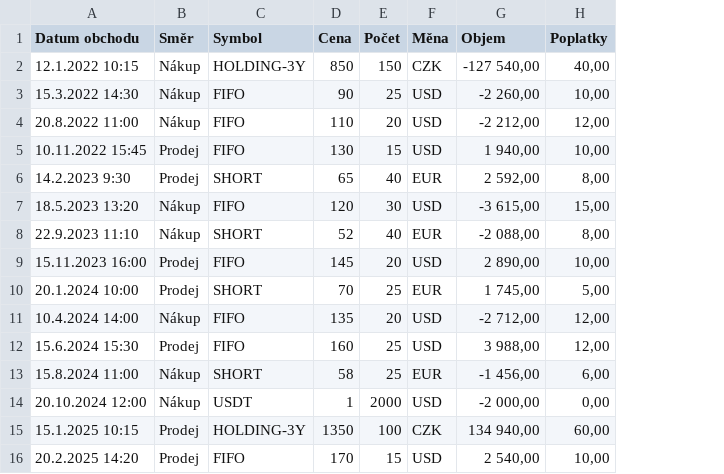
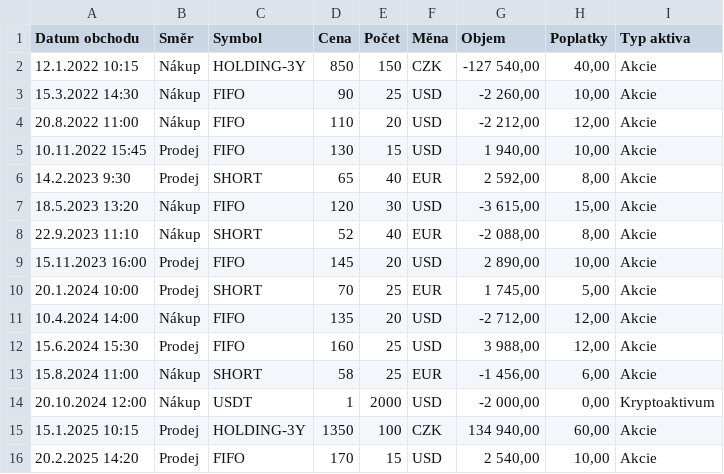
Before and after one commit to artemmoloshtan/piggy, a CSV file: demo and template/piggy-demo.csv, drawn as a sheet; the diff names each change by its address in the sheet, - before the commit and + after, or states it on an @@ line.

```diff
--- a/demo and template/piggy-demo.csv
+++ b/demo and template/piggy-demo.csv
+column I (Typ aktiva), rows 2-16: Akcie | Akcie | Akcie | Akcie | Akcie | Akcie | Akcie | Akcie | Akcie | Akcie | Akcie | Akcie | Kryptoaktivum | Akcie | Akcie
```
Also changed, not shown: 3 other files.
